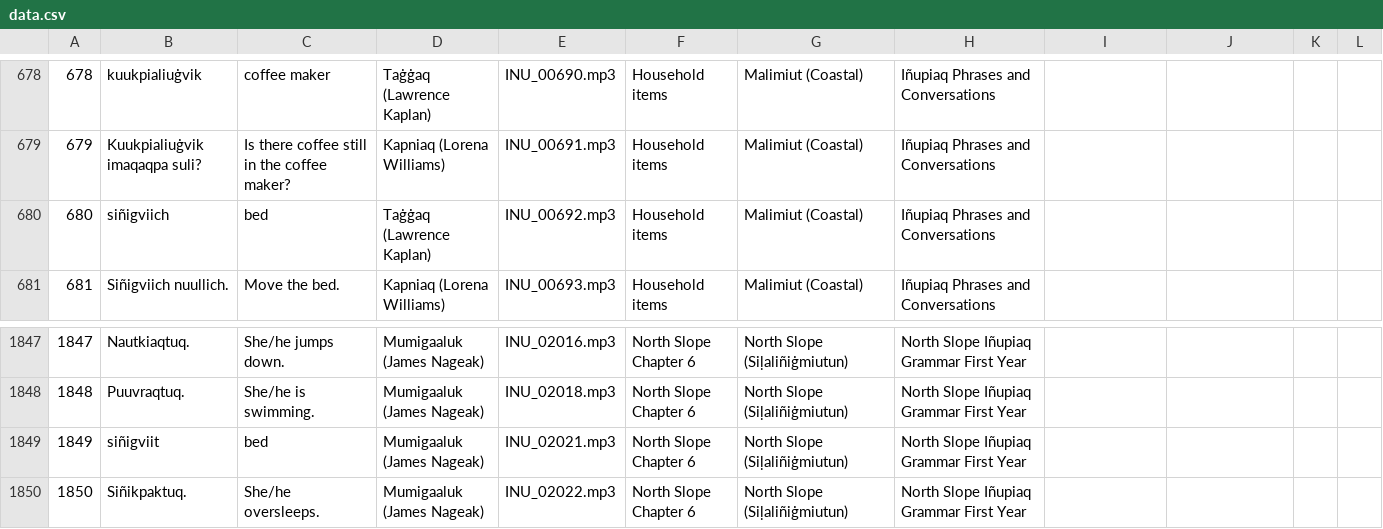
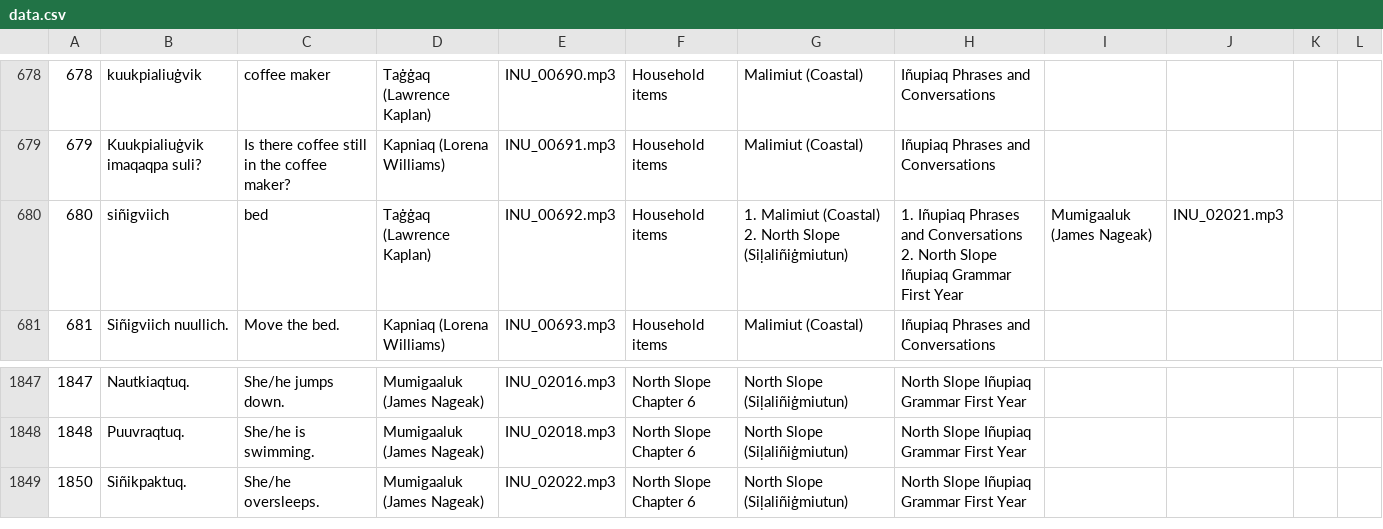
Before and after one commit to ilisaqativut/mtd-starter, a CSV file: data/data.csv, drawn as a sheet; only a part is shown, gaps mark what is left out.

Commit message:
Update data.csv

```diff
--- a/data/data.csv
+++ b/data/data.csv
@@ -679,3 +679,3 @@
 679,Kuukpialiuġvik imaqaqpa suli?,Is there coffee still in the coffee maker?,Kapniaq (Lorena Williams),INU_00691.mp3,Household items,Malimiut (Coastal),Iñupiaq Phrases and Conversations,,,,
-680,siñigviich ,bed,Taġġaq (Lawrence Kaplan),INU_00692.mp3,Household items,Malimiut (Coastal),Iñupiaq Phrases and Conversations,,,,
+680,siñigviich ,bed,Taġġaq (Lawrence Kaplan),INU_00692.mp3,Household items,1. Malimiut (Coastal) 2. North Slope (Siḷaliñiġmiutun),1. Iñupiaq Phrases and Conversations 2. North Slope Iñupiaq Grammar First Year,Mumigaaluk (James Nageak),INU_02021.mp3,,
 681,Siñigviich nuullich.,Move the bed. ,Kapniaq (Lorena Williams),INU_00693.mp3,Household items,Malimiut (Coastal),Iñupiaq Phrases and Conversations,,,,
@@ -1848,3 +1848,2 @@
 1848,Puuvraqtuq. ,She/he is swimming. ,Mumigaaluk (James Nageak),INU_02018.mp3,North Slope Chapter 6,North Slope (Siḷaliñiġmiutun),North Slope Iñupiaq Grammar First Year,,,,
-1849,siñigviit,bed,Mumigaaluk (James Nageak),INU_02021.mp3,North Slope Chapter 6,North Slope (Siḷaliñiġmiutun),North Slope Iñupiaq Grammar First Year,,,,
 1850,Siñikpaktuq. ,She/he oversleeps. ,Mumigaaluk (James Nageak),INU_02022.mp3,North Slope Chapter 6,North Slope (Siḷaliñiġmiutun),North Slope Iñupiaq Grammar First Year,,,,
```
